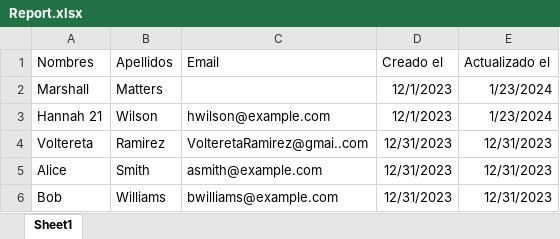
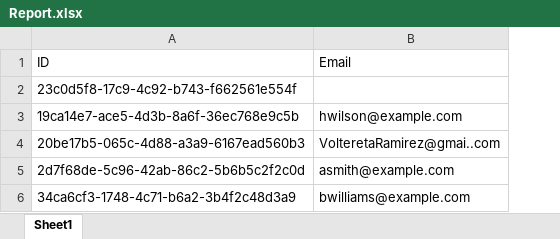
Before and after one commit to veD-tnayrB/administrator, an Excel workbook: server/output/Report.xlsx, sheet Sheet1, drawn as a sheet; values as stored, in another font and other column widths than the file's, no borders; removed rows and columns are numbered as before the commit, all else as after; the diff names each change by its address in the sheet, - before the commit and + after, or states it on an @@ line.

Commit message:
feat: Add the capacity to download excel reports, its being implemented the capacity to download csv reports

```diff
--- a/server/output/Report.xlsx (sheet Sheet1)
+++ b/server/output/Report.xlsx (sheet Sheet1)
-column A (Nombres), rows 2-6: Marshall | Hannah 21 | Voltereta | Alice | Bob
-column B (Apellidos), rows 2-6: Matters | Wilson | Ramirez | Smith | Williams
+column A (ID), rows 2-6: 23c0d5f8-17c9-4c92-b743-f662561e554f | 19ca14e7-ace5-4d3b-8a6f-36ec768e9c5b | 20be17b5-065c-4d88-a3a9-6167ead560b3 | 2d7f68de-5c96-42ab-86c2-5b6b5c2f2c0d | 34ca6cf3-1748-4c71-b6a2-3b4f2c48d3a9
-column D (Creado el), rows 2-6: 12/1/2023 | 12/1/2023 | 12/31/2023 | 12/31/2023 | 12/31/2023
-column E (Actualizado el), rows 2-6: 1/23/2024 | 1/23/2024 | 12/31/2023 | 12/31/2023 | 12/31/2023
```
Also changed, not shown: 13 other files.
